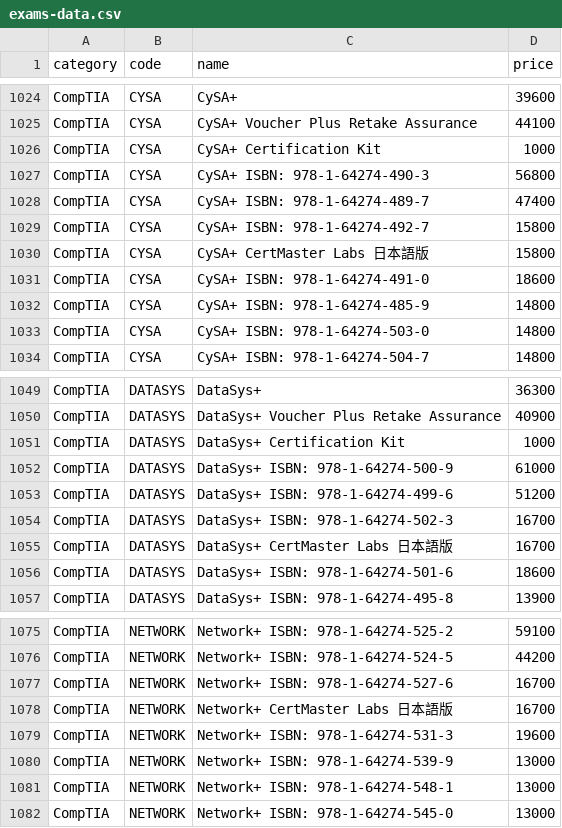
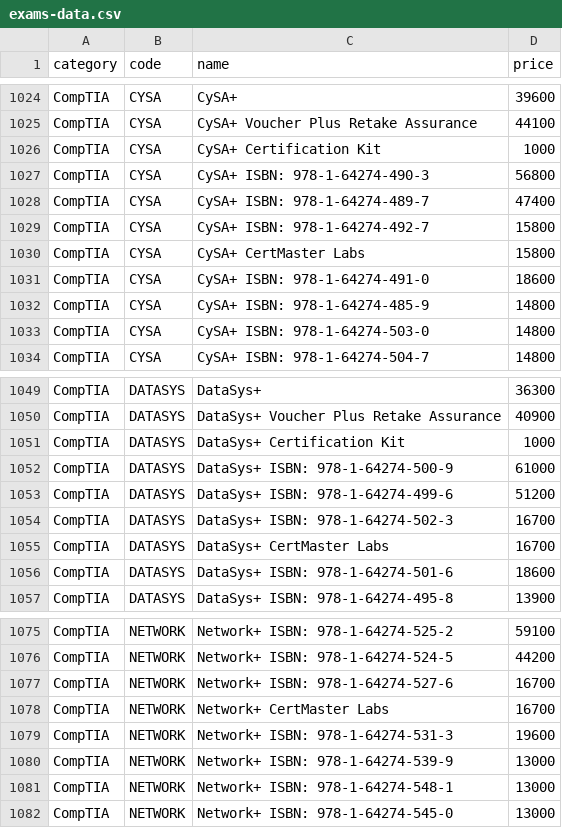
Before and after one commit to mahesh994599/website, a CSV file: exams-data.csv, drawn as a sheet; only a part is shown, gaps mark what is left out.

Commit message:
Update exams-data.csv

```diff
--- a/exams-data.csv
+++ b/exams-data.csv
@@ -1029,3 +1029,3 @@ CompTIA,CYSA,CySA+  ISBN: 978-1-64274-489-7,47400
 CompTIA,CYSA,CySA+  ISBN: 978-1-64274-492-7,15800
-CompTIA,CYSA,CySA+  CertMaster Labs 日本語版,15800
+CompTIA,CYSA,CySA+  CertMaster Labs ,15800
 CompTIA,CYSA,CySA+  ISBN: 978-1-64274-491-0,18600
@@ -1054,3 +1054,3 @@ CompTIA,DATASYS,DataSys+  ISBN: 978-1-64274-499-6,51200
 CompTIA,DATASYS,DataSys+  ISBN: 978-1-64274-502-3,16700
-CompTIA,DATASYS,DataSys+  CertMaster Labs 日本語版,16700
+CompTIA,DATASYS,DataSys+  CertMaster Labs ,16700
 CompTIA,DATASYS,DataSys+  ISBN: 978-1-64274-501-6,18600
@@ -1077,3 +1077,3 @@ CompTIA,NETWORK,Network+  ISBN: 978-1-64274-524-5,44200
 CompTIA,NETWORK,Network+  ISBN: 978-1-64274-527-6,16700
-CompTIA,NETWORK,Network+  CertMaster Labs 日本語版,16700
+CompTIA,NETWORK,Network+  CertMaster Labs ,16700
 CompTIA,NETWORK,Network+  ISBN: 978-1-64274-531-3,19600
```
